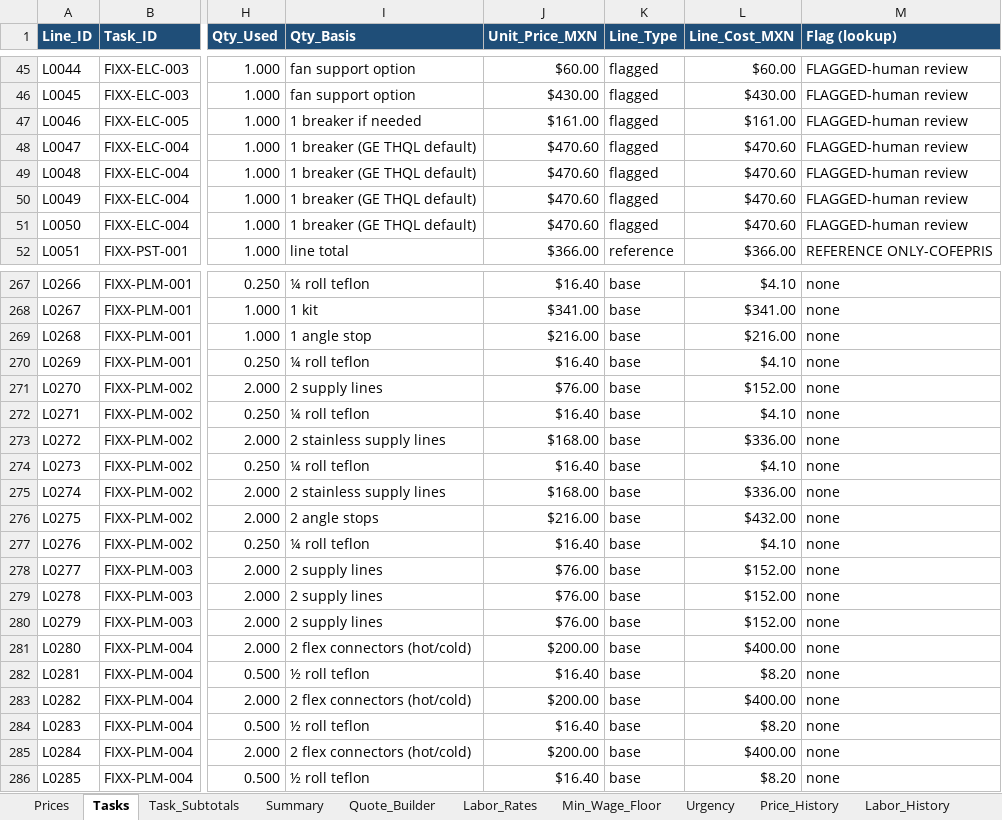
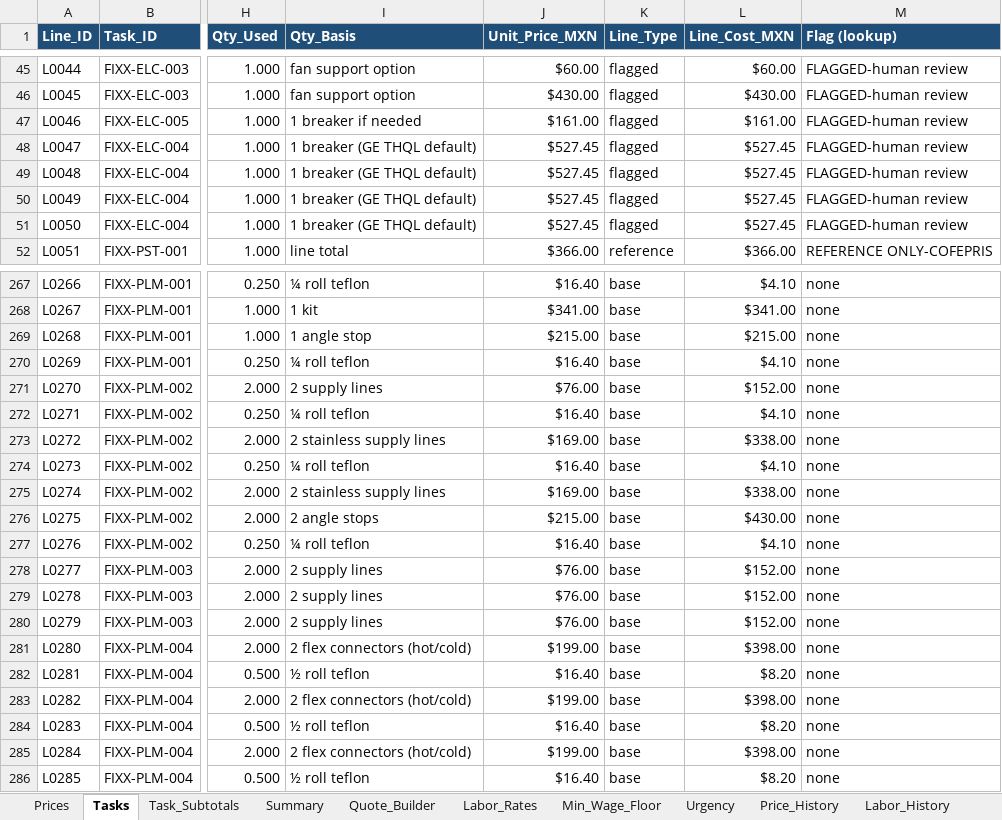
Before and after one commit to EddyVasquez/fixx_mx_analogic, an Excel workbook: FIXX_pricing_catalog.xlsx, sheet Tasks, drawn as a sheet; only a part is shown, gaps mark what is left out; values as stored, in another font and other column widths than the file's, no borders; charts and pictures and conditional formats not drawn; the diff covers the shown part only; the diff names each change by its address in the sheet, - before the commit and + after, or states it on an @@ line.

```diff
--- a/FIXX_pricing_catalog.xlsx (sheet Tasks)
+++ b/FIXX_pricing_catalog.xlsx (sheet Tasks)
-J48:J51 (Unit_Price_MXN): $470.60
+J48:J51 (Unit_Price_MXN): $527.45
-L48:L51 (Line_Cost_MXN): $470.60
+L48:L51 (Line_Cost_MXN): $527.45
-J269 (Unit_Price_MXN): $216.00
+J269 (Unit_Price_MXN): $215.00
-L269 (Line_Cost_MXN): $216.00
+L269 (Line_Cost_MXN): $215.00
-J273 (Unit_Price_MXN): $168.00
+J273 (Unit_Price_MXN): $169.00
-L273 (Line_Cost_MXN): $336.00
+L273 (Line_Cost_MXN): $338.00
-J275 (Unit_Price_MXN): $168.00
+J275 (Unit_Price_MXN): $169.00
-L275 (Line_Cost_MXN): $336.00
+L275 (Line_Cost_MXN): $338.00
-J276 (Unit_Price_MXN): $216.00
+J276 (Unit_Price_MXN): $215.00
-L276 (Line_Cost_MXN): $432.00
+L276 (Line_Cost_MXN): $430.00
-J281 (Unit_Price_MXN): $200.00
+J281 (Unit_Price_MXN): $199.00
-L281 (Line_Cost_MXN): $400.00
+L281 (Line_Cost_MXN): $398.00
-J283 (Unit_Price_MXN): $200.00
+J283 (Unit_Price_MXN): $199.00
-L283 (Line_Cost_MXN): $400.00
+L283 (Line_Cost_MXN): $398.00
-J285 (Unit_Price_MXN): $200.00
+J285 (Unit_Price_MXN): $199.00
-L285 (Line_Cost_MXN): $400.00
+L285 (Line_Cost_MXN): $398.00
```
Also changed, not shown: 71 edited cells elsewhere in this sheet, sheet Prices, sheet Price_History, sheet Quote_Builder, sheet Labor_Rates, sheet Task_Subtotals, sheet Labor_History, 4 more sheets, formulas that keep their value, 3 other files.
